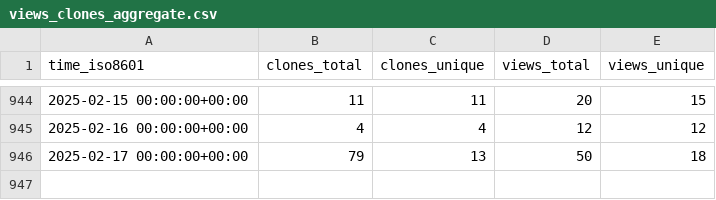
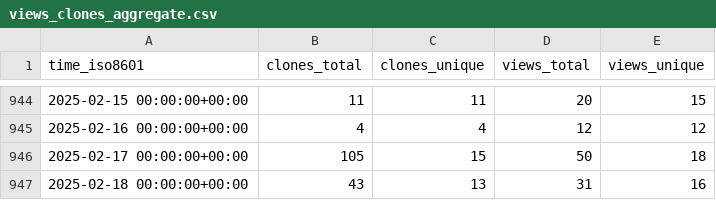
Before and after one commit to instill-ai/instill-core-stats, a CSV file: instill-ai/instill-core/ghrs-data/views_clones_aggregate.csv, drawn as a sheet; only a part is shown, gaps mark what is left out.

```diff
--- a/instill-ai/instill-core/ghrs-data/views_clones_aggregate.csv
+++ b/instill-ai/instill-core/ghrs-data/views_clones_aggregate.csv
@@ -945,2 +945,3 @@ time_iso8601,clones_total,clones_unique,views_total,views_unique
 2025-02-16 00:00:00+00:00,4,4,12,12
-2025-02-17 00:00:00+00:00,79,13,50,18
+2025-02-17 00:00:00+00:00,105,15,50,18
+2025-02-18 00:00:00+00:00,43,13,31,16
```
Also changed, not shown: 1 other file.
